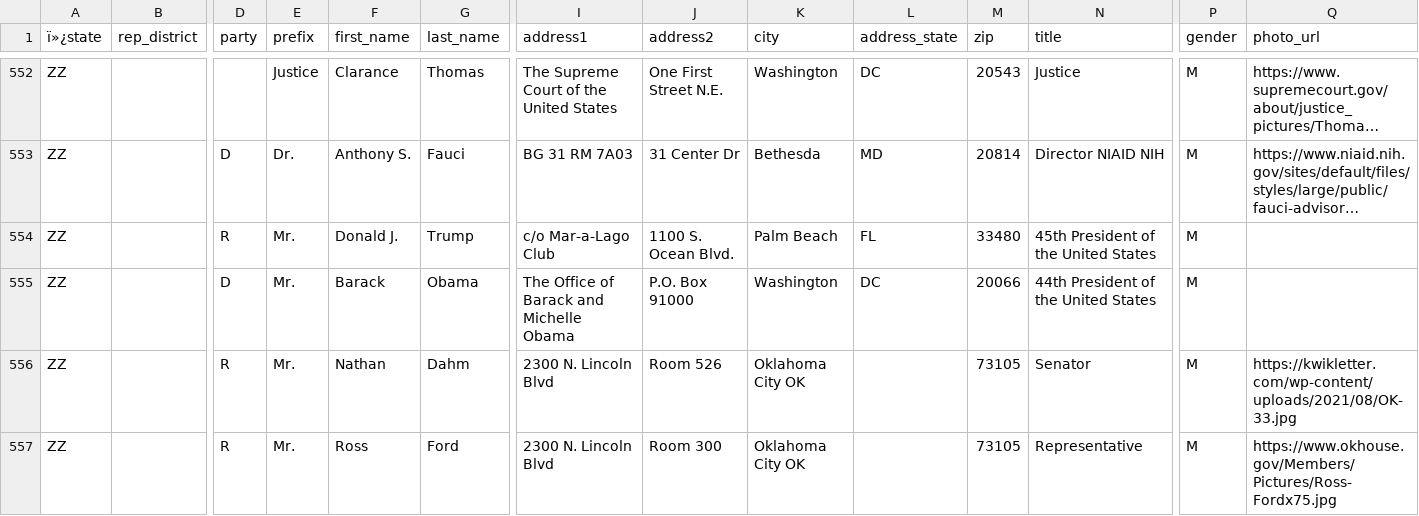
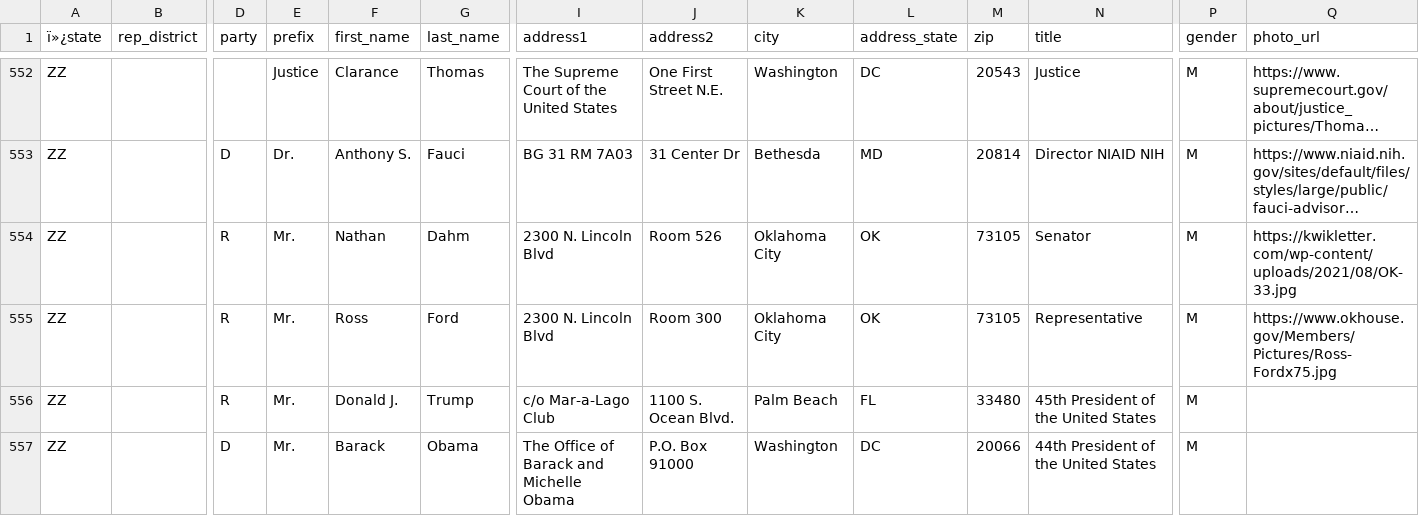
Before and after one commit to MotionMobs/KwikLetters-reps, a CSV file: us_reps.csv, drawn as a sheet; only a part is shown, gaps mark what is left out; long unchanged cells end in …; removed rows and columns are numbered as before the commit, all else as after; rows hold the shown columns only; the diff names each change by its address in the sheet, - before the commit and + after, or states it on an @@ line.

Commit message:
new file

```diff
--- a/us_reps.csv
+++ b/us_reps.csv
+row 554: ZZ |  | R | Mr. | Nathan | Dahm | 2300 N. Lincoln Blvd | Room 526 | Oklahoma City | OK | 73105 | Senator | M | https://kwikletter.com/wp-content/uploads/2021/08/OK-33.jpg
+row 555: ZZ |  | R | Mr. | Ross | Ford | 2300 N. Lincoln Blvd | Room 300 | Oklahoma City | OK | 73105 | Representative | M | https://www.okhouse.gov/Members/Pictures/Ross-Fordx75.jpg
-row 556: ZZ |  | R | Mr. | Nathan | Dahm | 2300 N. Lincoln Blvd | Room 526 | Oklahoma City OK |  | 73105 | Senator | M | https://kwikletter.com/wp-content/uploads/2021/08/OK-33.jpg
-row 557: ZZ |  | R | Mr. | Ross | Ford | 2300 N. Lincoln Blvd | Room 300 | Oklahoma City OK |  | 73105 | Representative | M | https://www.okhouse.gov/Members/Pictures/Ross-Fordx75.jpg
```
